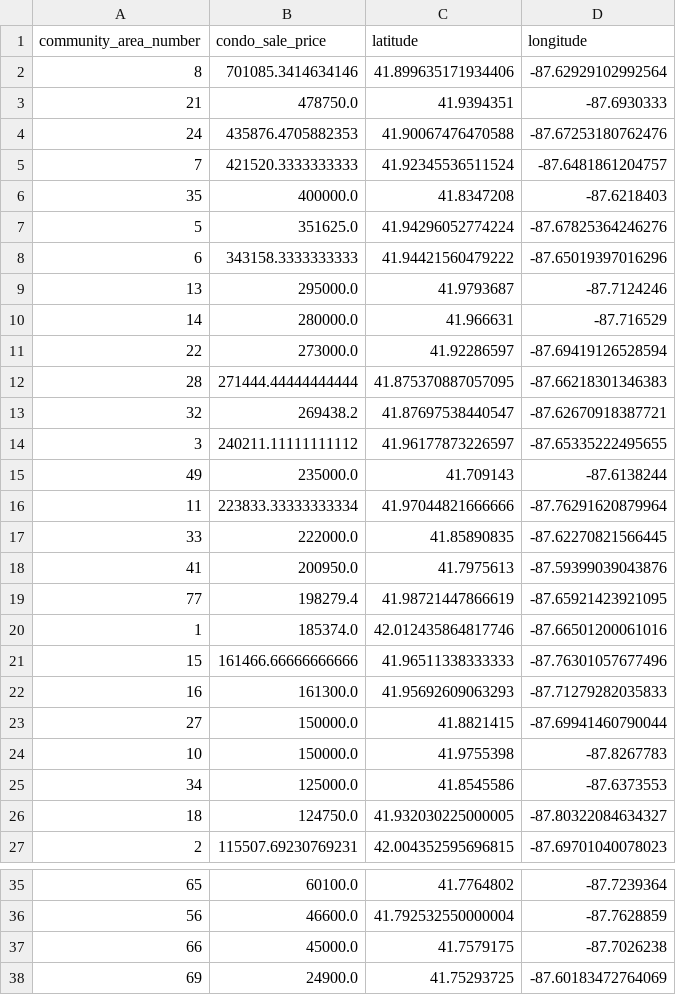
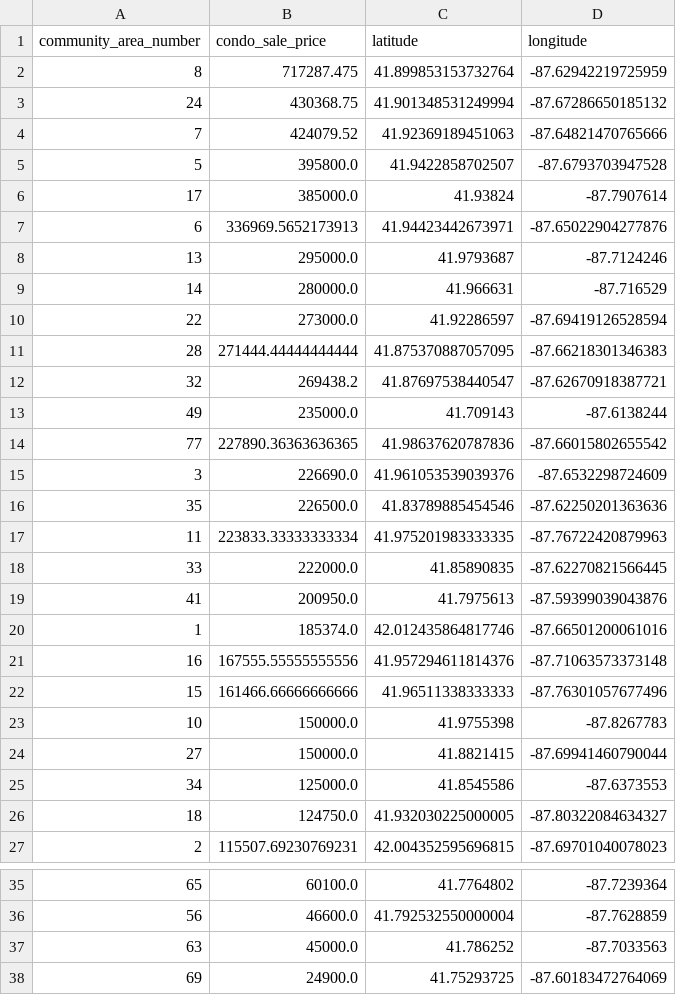
Before and after one commit to weikongwei/Data-Science-Project, a CSV file: data/Chicago_condo_price_avg_2015-2019.csv, drawn as a sheet; only a part is shown, gaps mark what is left out.

```diff
--- a/data/Chicago_condo_price_avg_2015-2019.csv
+++ b/data/Chicago_condo_price_avg_2015-2019.csv
@@ -1,9 +1,8 @@
 community_area_number,condo_sale_price,latitude,longitude
-8,701085.3414634146,41.899635171934406,-87.62929102992564
-21,478750.0,41.9394351,-87.6930333
-24,435876.4705882353,41.90067476470588,-87.67253180762476
-7,421520.3333333333,41.92345536511524,-87.6481861204757
-35,400000.0,41.8347208,-87.6218403
-5,351625.0,41.94296052774224,-87.67825364246276
-6,343158.3333333333,41.94421560479222,-87.65019397016296
+8,717287.475,41.899853153732764,-87.62942219725959
+24,430368.75,41.901348531249994,-87.67286650185132
+7,424079.52,41.92369189451063,-87.64821470765666
+5,395800.0,41.9422858702507,-87.6793703947528
+17,385000.0,41.93824,-87.7907614
+6,336969.5652173913,41.94423442673971,-87.65022904277876
 13,295000.0,41.9793687,-87.7124246
@@ -13,13 +12,14 @@ community_area_number,condo_sale_price,latitude,longitude
 32,269438.2,41.87697538440547,-87.62670918387721
-3,240211.11111111112,41.96177873226597,-87.65335222495655
 49,235000.0,41.709143,-87.6138244
-11,223833.33333333334,41.97044821666666,-87.76291620879964
+77,227890.36363636365,41.98637620787836,-87.66015802655542
+3,226690.0,41.961053539039376,-87.6532298724609
+35,226500.0,41.83789885454546,-87.62250201363636
+11,223833.33333333334,41.975201983333335,-87.76722420879963
 33,222000.0,41.85890835,-87.62270821566445
 41,200950.0,41.7975613,-87.59399039043876
-77,198279.4,41.98721447866619,-87.65921423921095
 1,185374.0,42.012435864817746,-87.66501200061016
+16,167555.55555555556,41.957294611814376,-87.71063573373148
 15,161466.66666666666,41.96511338333333,-87.76301057677496
-16,161300.0,41.95692609063293,-87.71279282035833
+10,150000.0,41.9755398,-87.8267783
 27,150000.0,41.8821415,-87.69941460790044
-10,150000.0,41.9755398,-87.8267783
 34,125000.0,41.8545586,-87.6373553
@@ -36,3 +36,3 @@ community_area_number,condo_sale_price,latitude,longitude
 56,46600.0,41.792532550000004,-87.7628859
-66,45000.0,41.7579175,-87.7026238
+63,45000.0,41.786252,-87.7033563
 69,24900.0,41.75293725,-87.60183472764069
```
Also changed, not shown: data/Chicago_condo_address.csv, data/Chicago_house_address.csv, 2 other files.
